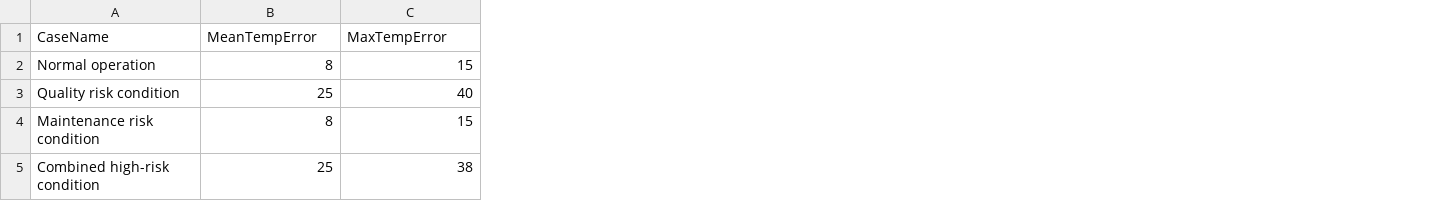
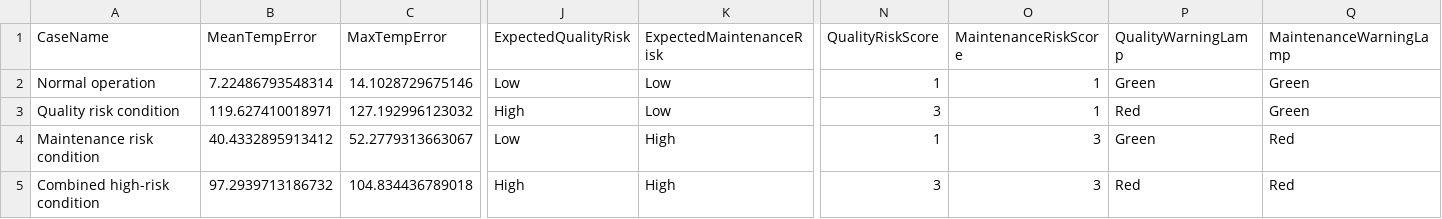
Before and after one commit to xianzaren/PCB, a CSV file: outputs/ai_risk_prediction_summary_FIXED.csv, drawn as a sheet; only a part is shown, gaps mark what is left out; the diff covers the shown part only; the diff names each change by its address in the sheet, - before the commit and + after, or states it on an @@ line.

```diff
--- a/outputs/ai_risk_prediction_summary_FIXED.csv
+++ b/outputs/ai_risk_prediction_summary_FIXED.csv
+column J (ExpectedQualityRisk), rows 2-5: Low | High | Low | High
+column K (ExpectedMaintenanceRisk), rows 2-5: Low | Low | High | High
+column N (QualityRiskScore), rows 2-5: 1 | 3 | 1 | 3
+column O (MaintenanceRiskScore), rows 2-5: 1 | 1 | 3 | 3
+column P (QualityWarningLamp), rows 2-5: Green | Red | Green | Red
+column Q (MaintenanceWarningLamp), rows 2-5: Green | Green | Red | Red
-B2 (MeanTempError): 8
+B2 (MeanTempError): 7.22486793548314
-C2 (MaxTempError): 15
+C2 (MaxTempError): 14.1028729675146
-B3 (MeanTempError): 25
+B3 (MeanTempError): 119.627410018971
-C3 (MaxTempError): 40
+C3 (MaxTempError): 127.192996123032
-B4 (MeanTempError): 8
+B4 (MeanTempError): 40.4332895913412
-C4 (MaxTempError): 15
+C4 (MaxTempError): 52.2779313663067
-B5 (MeanTempError): 25
+B5 (MeanTempError): 97.2939713186732
-C5 (MaxTempError): 38
+C5 (MaxTempError): 104.834436789018
```
Also changed, not shown: 26 edited cells elsewhere in this file, 26 other files.
